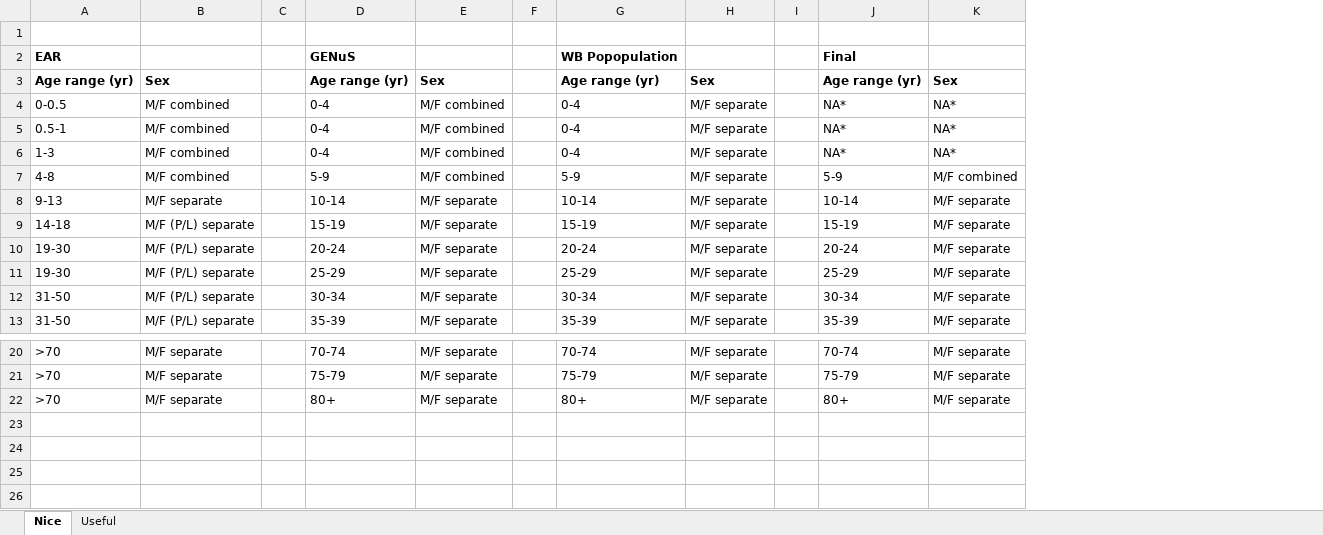
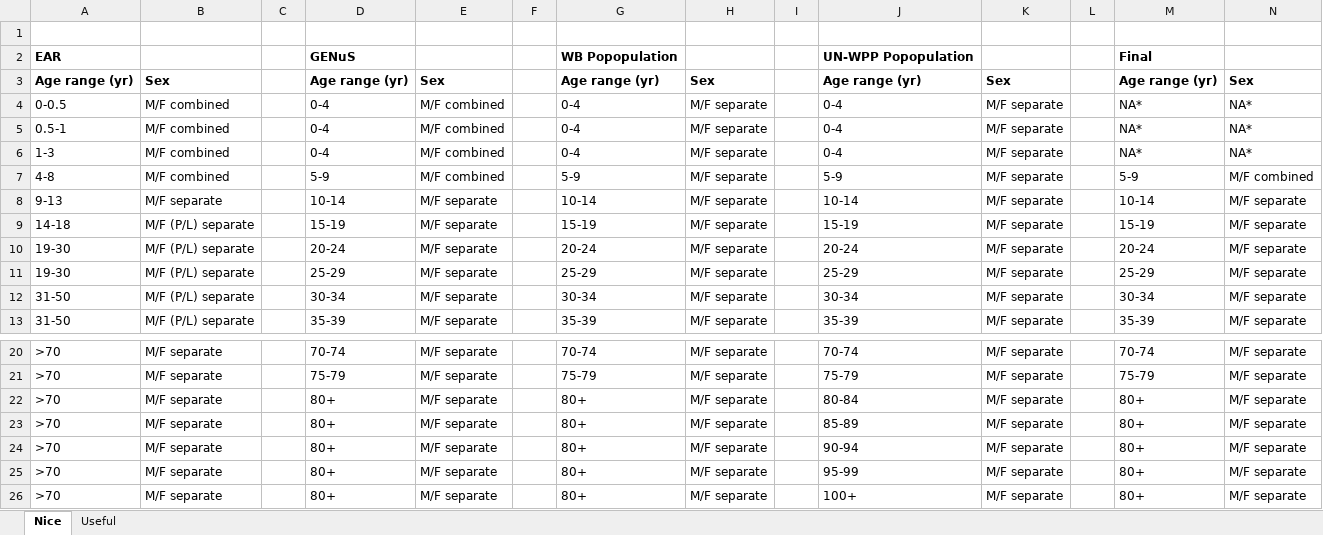
Before and after one commit to cfree14/nutrient_endowment, an Excel workbook: data/genus_ear_wb_age_sex_key.xlsx, sheet Nice, drawn as a sheet; only a part is shown, gaps mark what is left out; values as stored, in another font and other column widths than the file's, no borders; the diff names each change by its address in the sheet, - before the commit and + after, or states it on an @@ line.

```diff
--- a/data/genus_ear_wb_age_sex_key.xlsx (sheet Nice)
+++ b/data/genus_ear_wb_age_sex_key.xlsx (sheet Nice)
+column J, rows 2-13: UN-WPP Popopulation | Age range (yr) | 0-4 | 0-4 | 0-4 | 5-9 | 10-14 | 15-19 | 20-24 | 25-29 | 30-34 | 35-39; rows 20-22: 70-74 | 75-79 | 80-84
+column K, rows 3-13: Sex | M/F separate | M/F separate | M/F separate | M/F separate | M/F separate | M/F separate | M/F separate | M/F separate | M/F separate | M/F separate; rows 20-22: all M/F separate
+column L, empty
+row 23: >70 | M/F separate |  | 80+ | M/F separate |  | 80+ | M/F separate |  | 85-89 | M/F separate |  | 80+ | M/F separate
+row 24: >70 | M/F separate |  | 80+ | M/F separate |  | 80+ | M/F separate |  | 90-94 | M/F separate |  | 80+ | M/F separate
+row 25: >70 | M/F separate |  | 80+ | M/F separate |  | 80+ | M/F separate |  | 95-99 | M/F separate |  | 80+ | M/F separate
+row 26: >70 | M/F separate |  | 80+ | M/F separate |  | 80+ | M/F separate |  | 100+ | M/F separate |  | 80+ | M/F separate
```
Also changed, not shown: sheet Useful, 55 other files.
